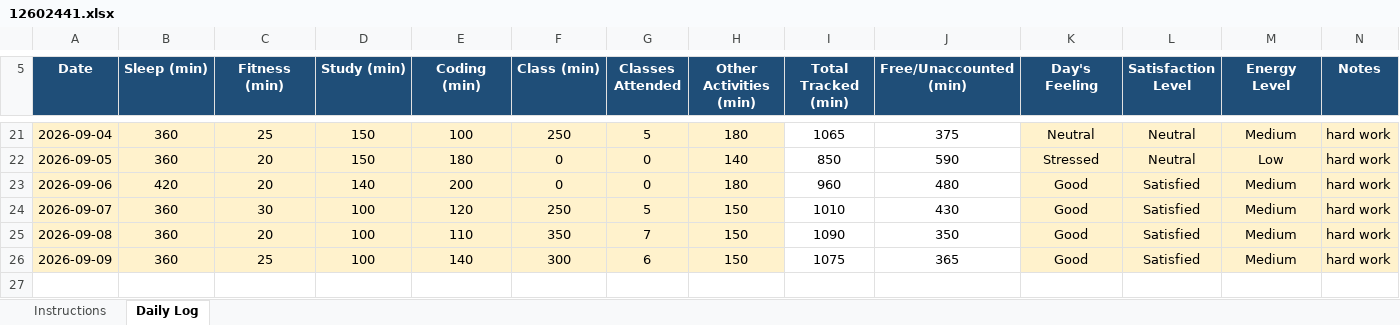
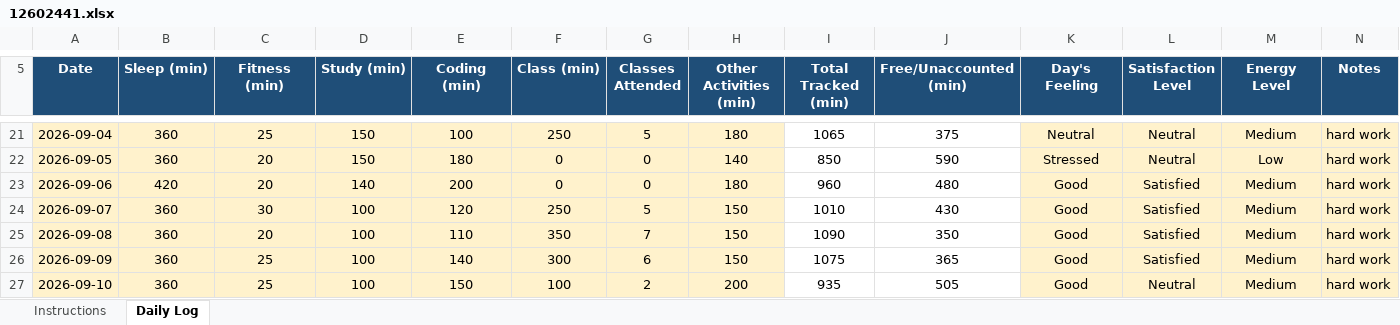
Before and after one commit to coder-shub/12602441, an Excel workbook: 12602441.xlsx, sheet Daily Log, drawn as a sheet; only a part is shown, gaps mark what is left out; values as stored, in another font and other column widths than the file's, no borders; charts and pictures and conditional formats not drawn; the diff names each change by its address in the sheet, - before the commit and + after, or states it on an @@ line.

Commit message:
update on 10-09-2026

```diff
--- a/12602441.xlsx (sheet Daily Log)
+++ b/12602441.xlsx (sheet Daily Log)
+row 27: 2026-09-10 | 360 | 25 | 100 | 150 | 100 | 2 | 200 | 935 | 505 | Good | Neutral | Medium | hard work
```
